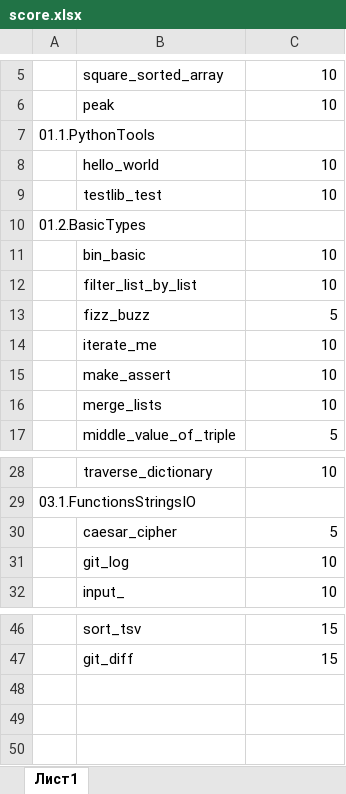
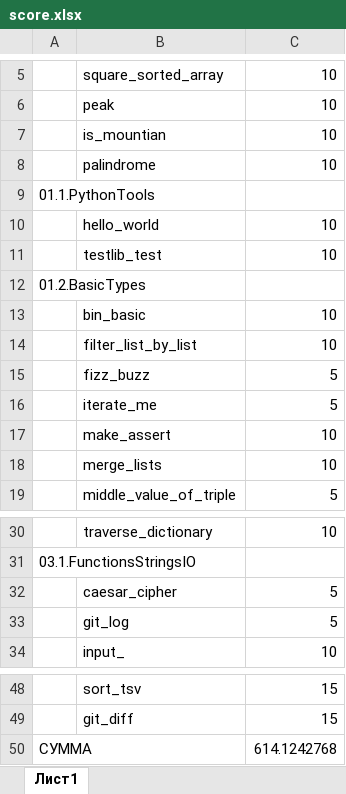
Before and after one commit to lomalovo/Python2023_b05, an Excel workbook: tasks_students/score.xlsx, sheet Лист1, drawn as a sheet; only a part is shown, gaps mark what is left out; values as stored, in another font and other column widths than the file's, no borders; addresses are those after the commit; the diff names each change by its address in the sheet, - before the commit and + after, or states it on an @@ line.

```diff
--- a/tasks_students/score.xlsx (sheet Лист1)
+++ b/tasks_students/score.xlsx (sheet Лист1)
+row 7:  | is_mountian | 10
+row 8:  | palindrome | 10
-C16: 10
+C16: 5
-C33: 10
+C33: 5
+row 50: СУММА |  | 614.1242768
```
Also changed, not shown: 2 other files.
